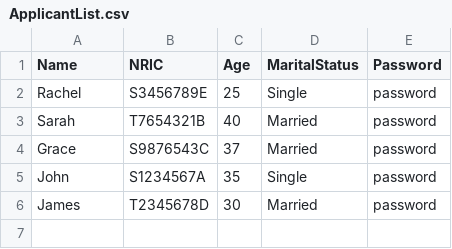
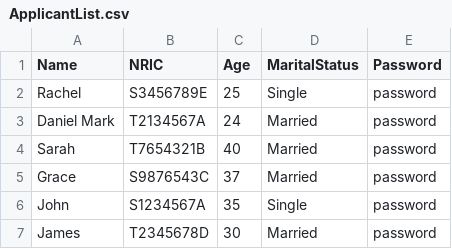
Before and after one commit to Danielmark001/sc2002-btoms, a CSV file: data/ApplicantList.csv, drawn as a sheet.

```diff
--- a/data/ApplicantList.csv
+++ b/data/ApplicantList.csv
@@ -2,2 +2,3 @@ Name,NRIC,Age,MaritalStatus,Password
 Rachel,S3456789E,25,Single,password
+Daniel Mark,T2134567A,24,Married,password
 Sarah,T7654321B,40,Married,password
```
Also changed, not shown: data/BTOProjectList.csv, data/WithdrawalRequestList.csv, 27 other files.
